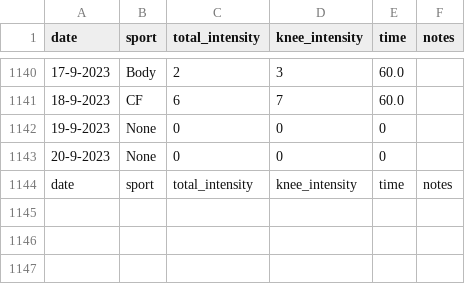
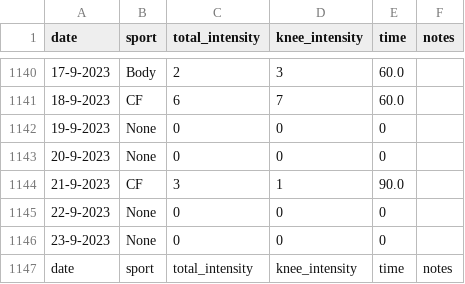
Before and after one commit to cmougan/knee, a CSV file: data/sport.csv, drawn as a sheet; only a part is shown, gaps mark what is left out; the diff names each change by its address in the sheet, - before the commit and + after, or states it on an @@ line.

```diff
--- a/data/sport.csv
+++ b/data/sport.csv
+row 1144: 21-9-2023 | CF | 3 | 1 | 90.0
+row 1145: 22-9-2023 | None | 0 | 0 | 0
+row 1146: 23-9-2023 | None | 0 | 0 | 0
```
Also changed, not shown: data/pain.csv.
